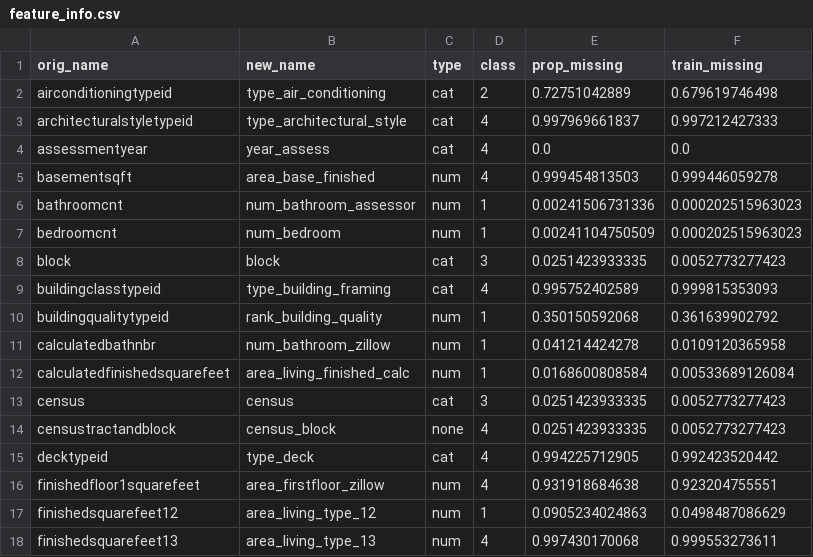
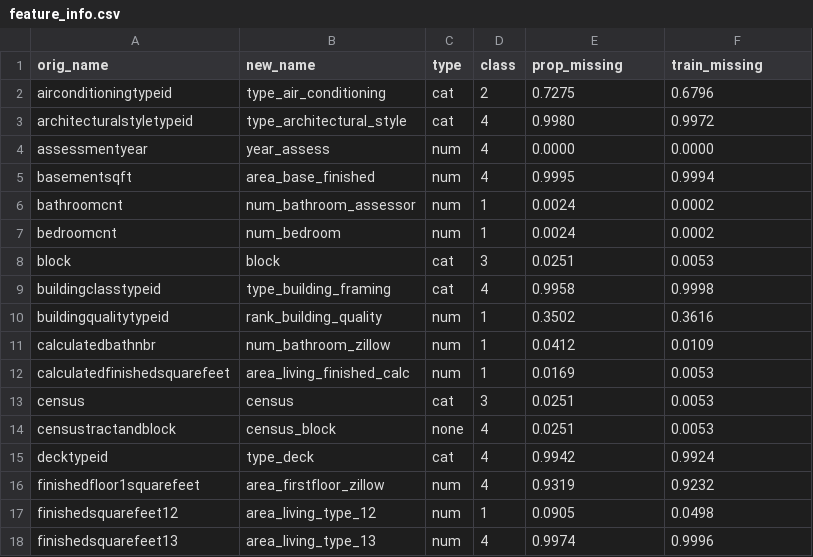
Before and after one commit to mqkh515/udacityMLND, a CSV file: projects/capstone/project_submit/data/feature_info.csv, drawn as a sheet; only a part is shown; the diff covers the shown part only.

Commit message:
finalize data prep step

```diff
--- a/projects/capstone/project_submit/data/feature_info.csv
+++ b/projects/capstone/project_submit/data/feature_info.csv
@@ -1,18 +1,18 @@
 orig_name,new_name,type,class,prop_missing,train_missing
-airconditioningtypeid,type_air_conditioning,cat,2,0.72751042889,0.679619746498
-architecturalstyletypeid,type_architectural_style,cat,4,0.997969661837,0.997212427333
-assessmentyear,year_assess,cat,4,0.0,0.0
-basementsqft,area_base_finished,num,4,0.999454813503,0.999446059278
-bathroomcnt,num_bathroom_assessor,num,1,0.00241506731336,0.000202515963023
-bedroomcnt,num_bedroom,num,1,0.00241104750509,0.000202515963023
-block,block,cat,3,0.0251423933335,0.0052773277423
-buildingclasstypeid,type_building_framing,cat,4,0.995752402589,0.999815353093
-buildingqualitytypeid,rank_building_quality,num,1,0.350150592068,0.361639902792
-calculatedbathnbr,num_bathroom_zillow,num,1,0.041214424278,0.0109120365958
-calculatedfinishedsquarefeet,area_living_finished_calc,num,1,0.0168600808584,0.00533689126084
-census,census,cat,3,0.0251423933335,0.0052773277423
-censustractandblock,census_block,none,4,0.0251423933335,0.0052773277423
-decktypeid,type_deck,cat,4,0.994225712905,0.992423520442
-finishedfloor1squarefeet,area_firstfloor_zillow,num,4,0.931918684638,0.923204755551
-finishedsquarefeet12,area_living_type_12,num,1,0.0905234024863,0.0498487086629
-finishedsquarefeet13,area_living_type_13,num,4,0.997430170068,0.999553273611
+airconditioningtypeid,type_air_conditioning,cat,2,0.7275 ,0.6796
+architecturalstyletypeid,type_architectural_style,cat,4,0.9980 ,0.9972
+assessmentyear,year_assess,num,4,0.0000 ,0.0000
+basementsqft,area_base_finished,num,4,0.9995 ,0.9994
+bathroomcnt,num_bathroom_assessor,num,1,0.0024 ,0.0002
+bedroomcnt,num_bedroom,num,1,0.0024 ,0.0002
+block,block,cat,3,0.0251 ,0.0053
+buildingclasstypeid,type_building_framing,cat,4,0.9958 ,0.9998
+buildingqualitytypeid,rank_building_quality,num,1,0.3502 ,0.3616
+calculatedbathnbr,num_bathroom_zillow,num,1,0.0412 ,0.0109
+calculatedfinishedsquarefeet,area_living_finished_calc,num,1,0.0169 ,0.0053
+census,census,cat,3,0.0251 ,0.0053
+censustractandblock,census_block,none,4,0.0251 ,0.0053
+decktypeid,type_deck,cat,4,0.9942 ,0.9924
+finishedfloor1squarefeet,area_firstfloor_zillow,num,4,0.9319 ,0.9232
+finishedsquarefeet12,area_living_type_12,num,1,0.0905 ,0.0498
+finishedsquarefeet13,area_living_type_13,num,4,0.9974 ,0.9996
```
Also changed, not shown: 91 edited cells elsewhere in this file, 31 other files.
